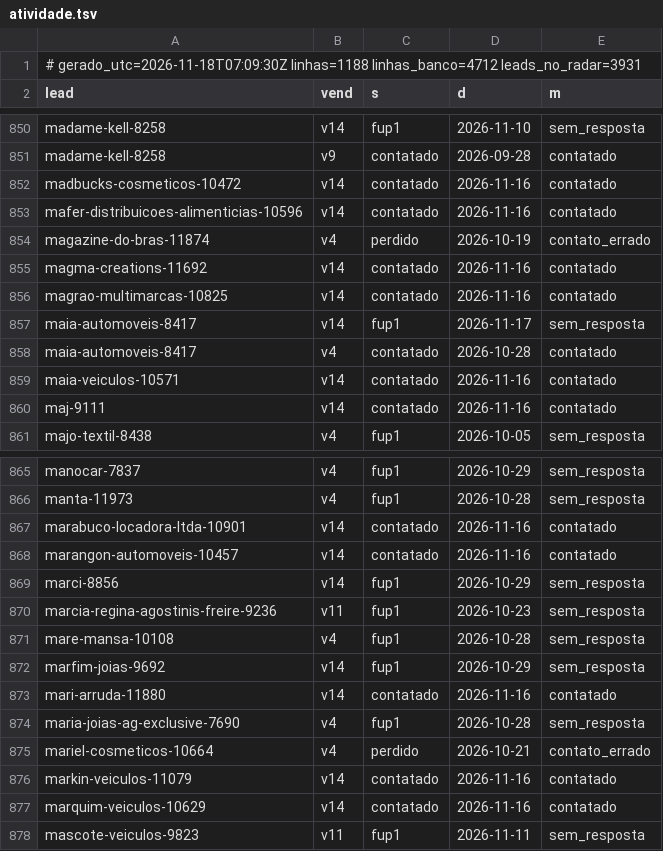
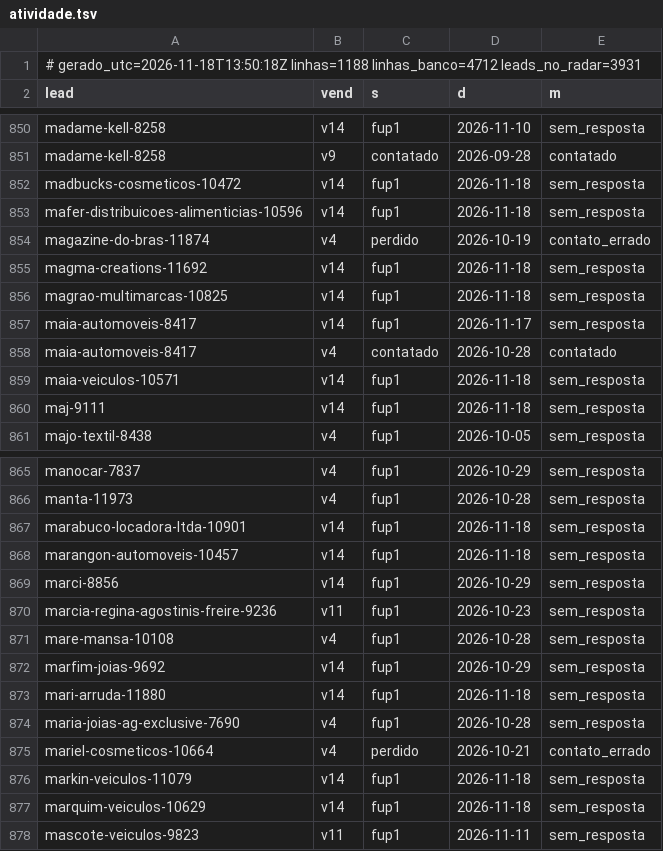
Before and after one commit to danilobarrocas83-png/radar, a TSV file: pool/atividade.tsv, drawn as a sheet; only a part is shown, gaps mark what is left out; the diff covers the shown part only.

Commit message:
Estado do banco para a rotina

```diff
--- a/pool/atividade.tsv
+++ b/pool/atividade.tsv
@@ -1,2 +1,2 @@
-# gerado_utc=2026-11-18T07:09:30Z linhas=1188 linhas_banco=4712 leads_no_radar=3931
+# gerado_utc=2026-11-18T13:50:18Z linhas=1188 linhas_banco=4712 leads_no_radar=3931
 lead	vend	s	d	m
@@ -851,11 +851,11 @@ madame-kell-8258	v14	fup1	2026-11-10	sem_resposta
 madame-kell-8258	v9	contatado	2026-09-28	contatado
-madbucks-cosmeticos-10472	v14	contatado	2026-11-16	contatado
-mafer-distribuicoes-alimenticias-10596	v14	contatado	2026-11-16	contatado
+madbucks-cosmeticos-10472	v14	fup1	2026-11-18	sem_resposta
+mafer-distribuicoes-alimenticias-10596	v14	fup1	2026-11-18	sem_resposta
 magazine-do-bras-11874	v4	perdido	2026-10-19	contato_errado
-magma-creations-11692	v14	contatado	2026-11-16	contatado
-magrao-multimarcas-10825	v14	contatado	2026-11-16	contatado
+magma-creations-11692	v14	fup1	2026-11-18	sem_resposta
+magrao-multimarcas-10825	v14	fup1	2026-11-18	sem_resposta
 maia-automoveis-8417	v14	fup1	2026-11-17	sem_resposta
 maia-automoveis-8417	v4	contatado	2026-10-28	contatado
-maia-veiculos-10571	v14	contatado	2026-11-16	contatado
-maj-9111	v14	contatado	2026-11-16	contatado
+maia-veiculos-10571	v14	fup1	2026-11-18	sem_resposta
+maj-9111	v14	fup1	2026-11-18	sem_resposta
 majo-textil-8438	v4	fup1	2026-10-05	sem_resposta
@@ -866,4 +866,4 @@ manocar-7837	v4	fup1	2026-10-29	sem_resposta
 manta-11973	v4	fup1	2026-10-28	sem_resposta
-marabuco-locadora-ltda-10901	v14	contatado	2026-11-16	contatado
-marangon-automoveis-10457	v14	contatado	2026-11-16	contatado
+marabuco-locadora-ltda-10901	v14	fup1	2026-11-18	sem_resposta
+marangon-automoveis-10457	v14	fup1	2026-11-18	sem_resposta
 marci-8856	v14	fup1	2026-10-29	sem_resposta
@@ -872,7 +872,7 @@ mare-mansa-10108	v4	fup1	2026-10-28	sem_resposta
 marfim-joias-9692	v14	fup1	2026-10-29	sem_resposta
-mari-arruda-11880	v14	contatado	2026-11-16	contatado
+mari-arruda-11880	v14	fup1	2026-11-18	sem_resposta
 maria-joias-ag-exclusive-7690	v4	fup1	2026-10-28	sem_resposta
 mariel-cosmeticos-10664	v4	perdido	2026-10-21	contato_errado
-markin-veiculos-11079	v14	contatado	2026-11-16	contatado
-marquim-veiculos-10629	v14	contatado	2026-11-16	contatado
+markin-veiculos-11079	v14	fup1	2026-11-18	sem_resposta
+marquim-veiculos-10629	v14	fup1	2026-11-18	sem_resposta
 mascote-veiculos-9823	v11	fup1	2026-11-11	sem_resposta
```
Also changed, not shown: 54 edited cells elsewhere in this file.
